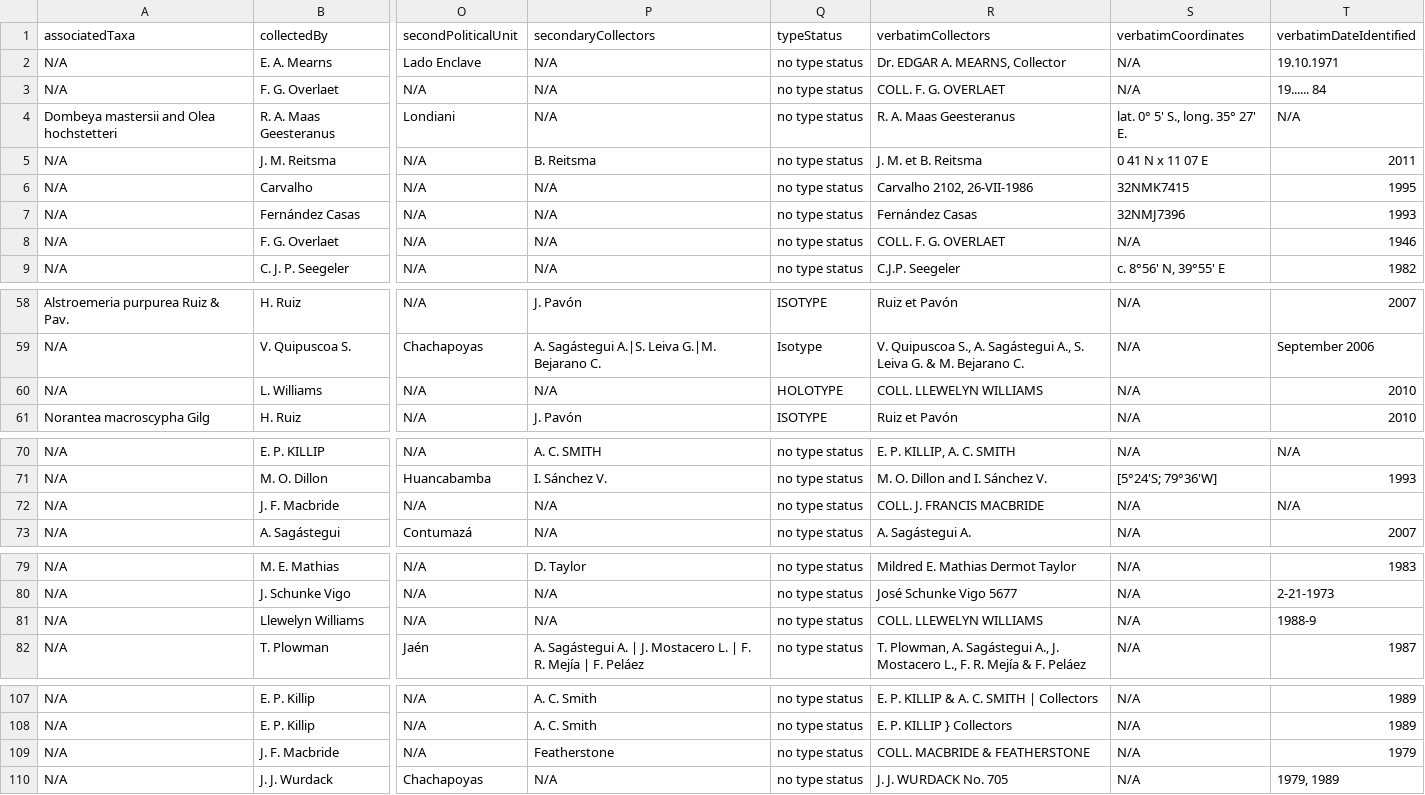
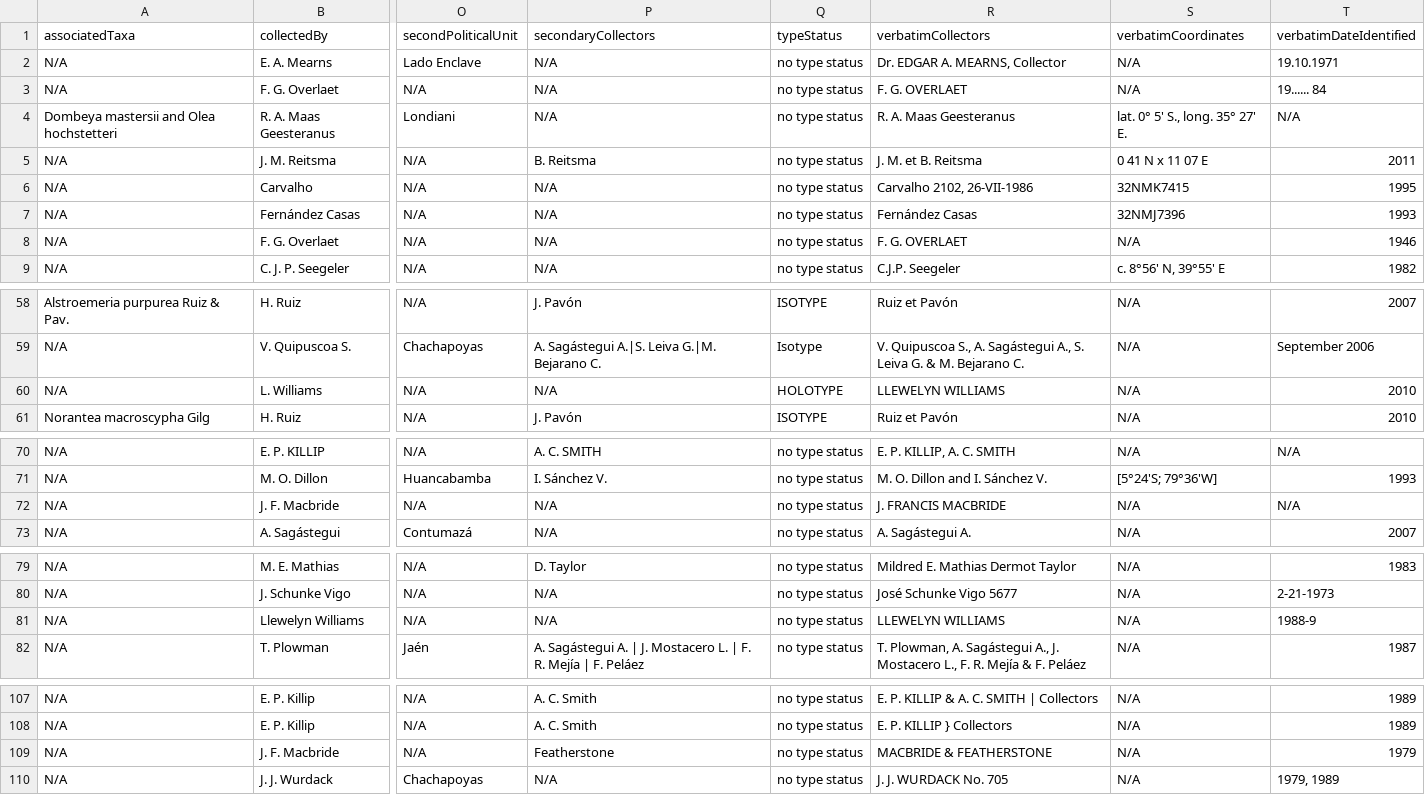
Before and after one commit to rherbst123/FieldMuseumTranscription, a CSV file: DataAnalysis/RileyImageManipulation/Transcriptions/post_claude-3.7-sonnet-2025-04-10-transcriptions.csv, drawn as a sheet; only a part is shown, gaps mark what is left out; the diff covers the shown part only; the diff names each change by its address in the sheet, - before the commit and + after, or states it on an @@ line.

Commit message:
trillo and image manipulation

```diff
--- a/DataAnalysis/RileyImageManipulation/Transcriptions/post_claude-3.7-sonnet-2025-04-10-transcriptions.csv
+++ b/DataAnalysis/RileyImageManipulation/Transcriptions/post_claude-3.7-sonnet-2025-04-10-transcriptions.csv
-R3 (verbatimCollectors): COLL. F. G. OVERLAET
+R3 (verbatimCollectors): F. G. OVERLAET
-R8 (verbatimCollectors): COLL. F. G. OVERLAET
+R8 (verbatimCollectors): F. G. OVERLAET
-R60 (verbatimCollectors): COLL. LLEWELYN WILLIAMS
+R60 (verbatimCollectors): LLEWELYN WILLIAMS
-R72 (verbatimCollectors): COLL. J. FRANCIS MACBRIDE
+R72 (verbatimCollectors): J. FRANCIS MACBRIDE
-R81 (verbatimCollectors): COLL. LLEWELYN WILLIAMS
+R81 (verbatimCollectors): LLEWELYN WILLIAMS
-R109 (verbatimCollectors): COLL. MACBRIDE & FEATHERSTONE
+R109 (verbatimCollectors): MACBRIDE & FEATHERSTONE
```
Also changed, not shown: 1 edited cell elsewhere in this file, DataAnalysis/RileyImageManipulation/Transcriptions/post_claude-3.7-sonnet-2025-04-10_post_gpt-4.1-2025-04-10-cropped_post_gpt-4.1-2025-04-10-collage-transcriptions.csv, DataAnalysis/RileyImageManipulation/Transcriptions/post_gpt-4.1-2025-04-10-collage-transcriptions.csv, 18 other files.
